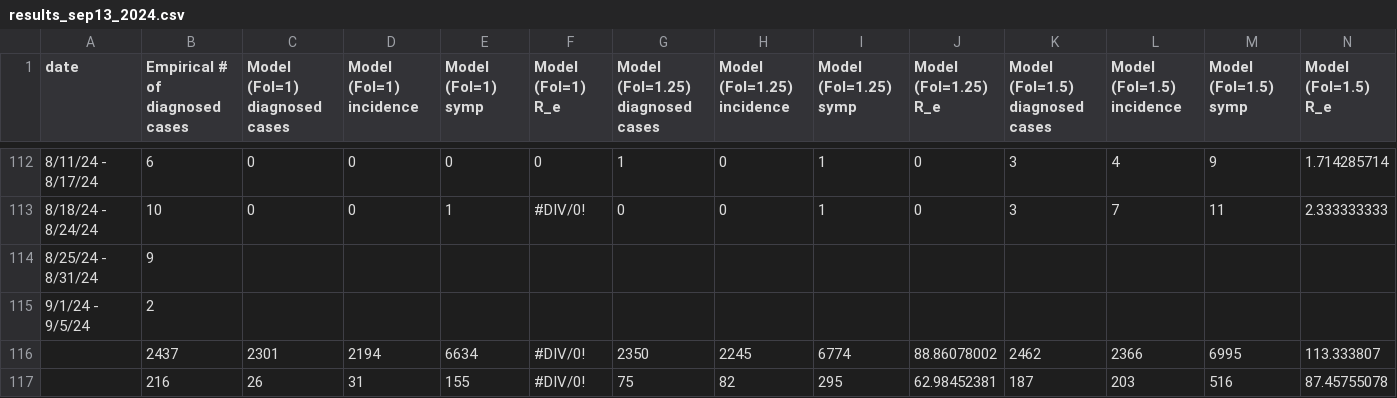
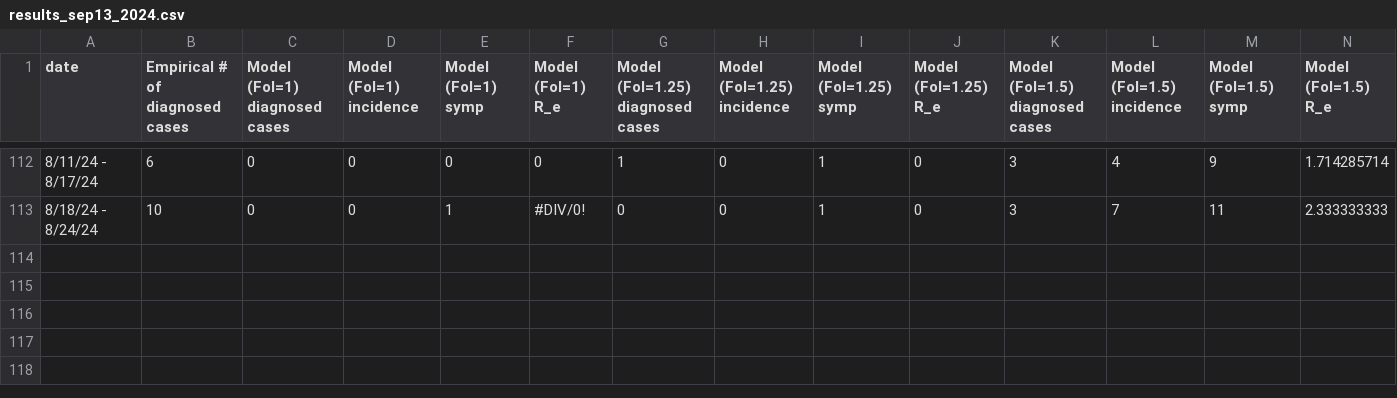
Before and after one commit to blab/mpox-la, a CSV file: data/results_sep13_2024.csv, drawn as a sheet; only a part is shown, gaps mark what is left out; rows hold the shown columns only; the diff names each change by its address in the sheet, - before the commit and + after, or states it on an @@ line.

```diff
--- a/data/results_sep13_2024.csv
+++ b/data/results_sep13_2024.csv
-row 114: 8/25/24 - 8/31/24 | 9
-row 115: 9/1/24 - 9/5/24 | 2
-row 116:  | 2437 | 2301 | 2194 | 6634 | #DIV/0! | 2350 | 2245 | 6774 | 88.86078002 | 2462 | 2366 | 6995 | 113.333807
-row 117:  | 216 | 26 | 31 | 155 | #DIV/0! | 75 | 82 | 295 | 62.98452381 | 187 | 203 | 516 | 87.45755078
```
Also changed, not shown: scripts/importation_transmission_chains.csv, 33 other files.
